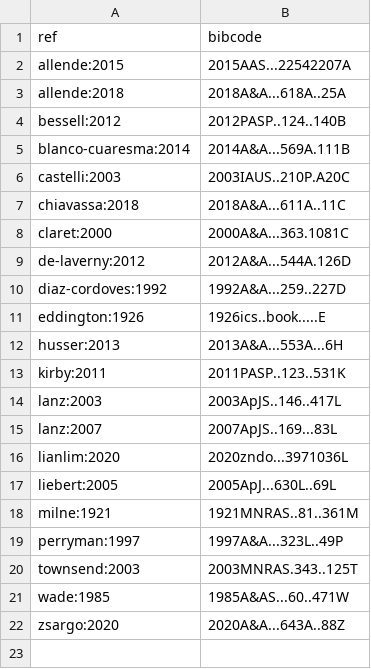
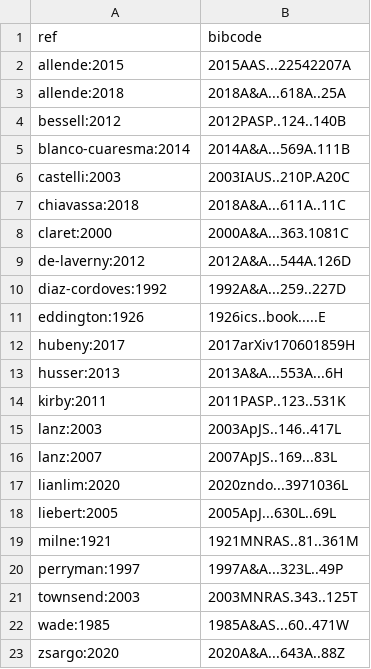
Before and after one commit to rhdtownsend/msg, a TSV file: docs/source/ads_refs.tsv, drawn as a sheet.

```diff
--- a/docs/source/ads_refs.tsv
+++ b/docs/source/ads_refs.tsv
@@ -11,2 +11,3 @@ diaz-cordoves:1992	1992A&A...259..227D
 eddington:1926	1926ics..book.....E
+hubeny:2017	2017arXiv170601859H
 husser:2013	2013A&A...553A...6H
```
Also changed, not shown: 14 other files.
